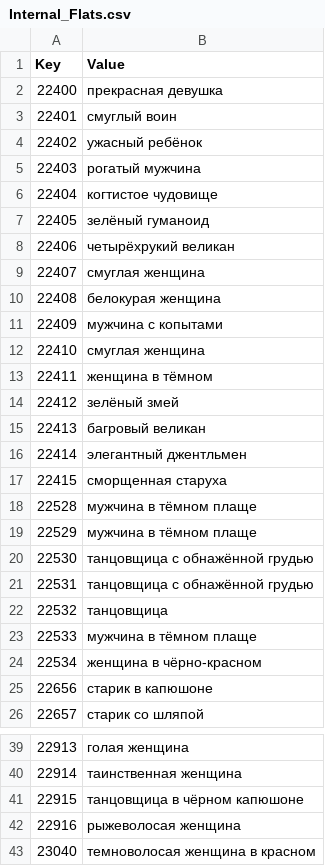
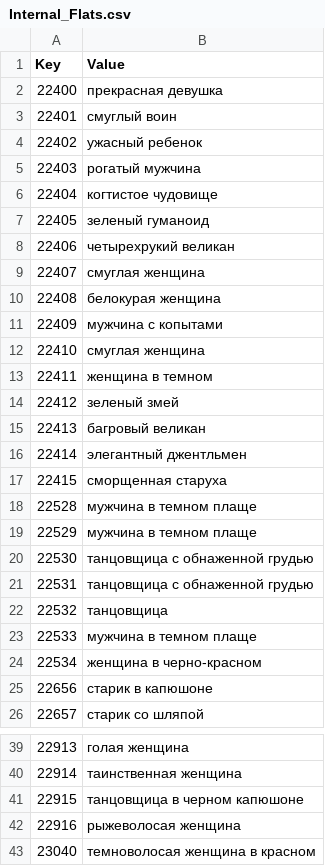
Before and after one commit to Jagget/Daggerfall-Rus, a CSV file: Daggerfall/Text/Internal_Flats.csv, drawn as a sheet; only a part is shown, gaps mark what is left out; the diff covers the shown part only.

```diff
--- a/Daggerfall/Text/Internal_Flats.csv
+++ b/Daggerfall/Text/Internal_Flats.csv
@@ -3,7 +3,7 @@
 22401,смуглый воин
-22402,ужасный ребёнок
+22402,ужасный ребенок
 22403,рогатый мужчина
 22404,когтистое чудовище
-22405,зелёный гуманоид
-22406,четырёхрукий великан
+22405,зеленый гуманоид
+22406,четырехрукий великан
 22407,смуглая женщина
@@ -12,4 +12,4 @@
 22410,смуглая женщина
-22411,женщина в тёмном
-22412,зелёный змей
+22411,женщина в темном
+22412,зеленый змей
 22413,багровый великан
@@ -17,9 +17,9 @@
 22415,сморщенная старуха
-22528,мужчина в тёмном плаще
-22529,мужчина в тёмном плаще
-22530,танцовщица с обнажённой грудью
-22531,танцовщица с обнажённой грудью
+22528,мужчина в темном плаще
+22529,мужчина в темном плаще
+22530,танцовщица с обнаженной грудью
+22531,танцовщица с обнаженной грудью
 22532,танцовщица
-22533,мужчина в тёмном плаще
-22534,женщина в чёрно-красном
+22533,мужчина в темном плаще
+22534,женщина в черно-красном
 22656,старик в капюшоне
@@ -40,3 +40,3 @@
 22914,таинственная женщина
-22915,танцовщица в чёрном капюшоне
+22915,танцовщица в черном капюшоне
 22916,рыжеволосая женщина
```
Also changed, not shown: 9 edited cells elsewhere in this file, Daggerfall/Text/Internal_Factions.csv, Daggerfall/Text/Internal_Locations.csv, 18 other files.
